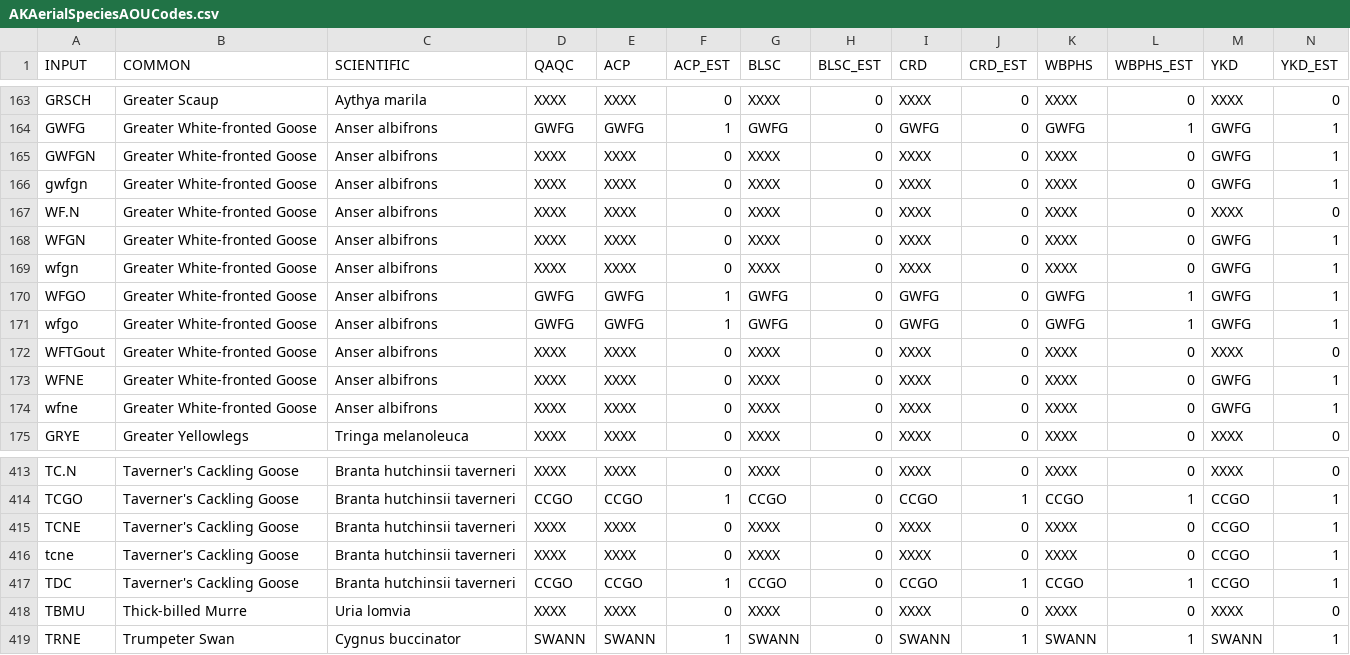
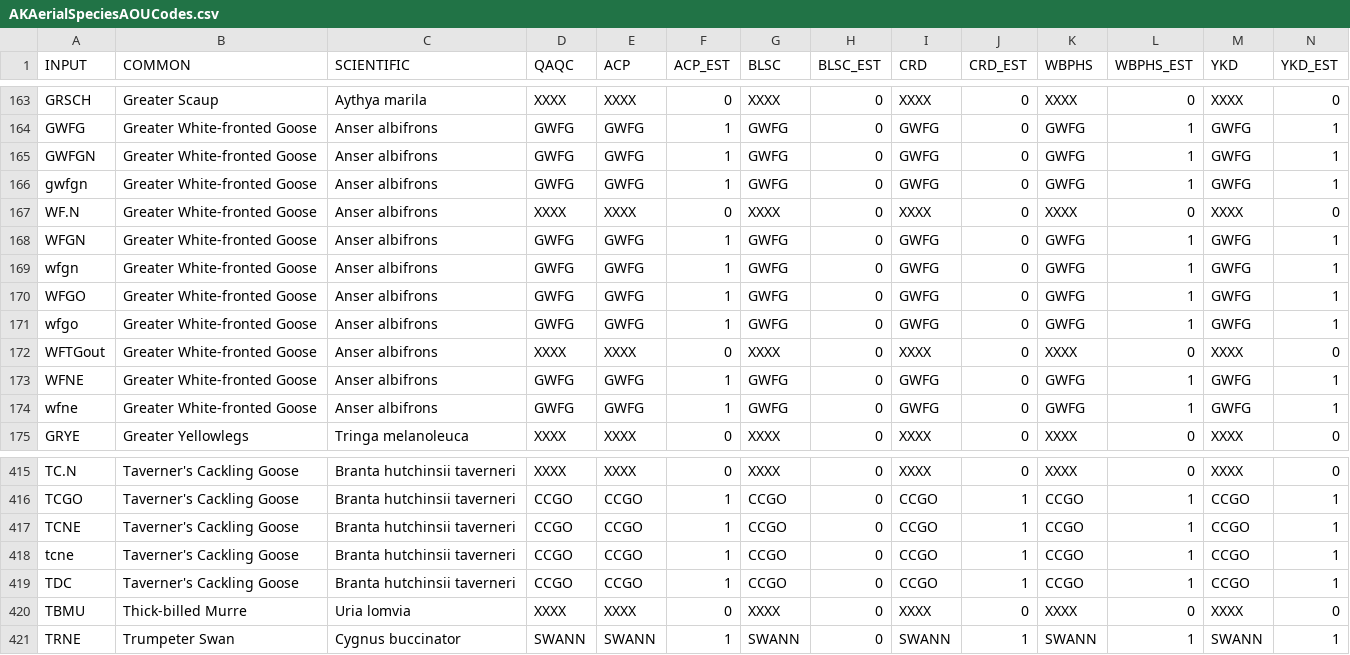
Before and after one commit to USFWS/AKaerial, a CSV file: data/AKAerialSpeciesAOUCodes.csv, drawn as a sheet; only a part is shown, gaps mark what is left out; the diff covers the shown part only.

```diff
--- a/data/AKAerialSpeciesAOUCodes.csv
+++ b/data/AKAerialSpeciesAOUCodes.csv
@@ -164,7 +164,7 @@ GRSCH,Greater Scaup,Aythya marila,XXXX,XXXX,0,XXXX,0,XXXX,0,XXXX,0,XXXX,0
 GWFG,Greater White-fronted Goose,Anser albifrons,GWFG,GWFG,1,GWFG,0,GWFG,0,GWFG,1,GWFG,1
-GWFGN,Greater White-fronted Goose,Anser albifrons,XXXX,XXXX,0,XXXX,0,XXXX,0,XXXX,0,GWFG,1
-gwfgn,Greater White-fronted Goose,Anser albifrons,XXXX,XXXX,0,XXXX,0,XXXX,0,XXXX,0,GWFG,1
+GWFGN,Greater White-fronted Goose,Anser albifrons,GWFG,GWFG,1,GWFG,0,GWFG,0,GWFG,1,GWFG,1
+gwfgn,Greater White-fronted Goose,Anser albifrons,GWFG,GWFG,1,GWFG,0,GWFG,0,GWFG,1,GWFG,1
 WF.N,Greater White-fronted Goose,Anser albifrons,XXXX,XXXX,0,XXXX,0,XXXX,0,XXXX,0,XXXX,0
-WFGN,Greater White-fronted Goose,Anser albifrons,XXXX,XXXX,0,XXXX,0,XXXX,0,XXXX,0,GWFG,1
-wfgn,Greater White-fronted Goose,Anser albifrons,XXXX,XXXX,0,XXXX,0,XXXX,0,XXXX,0,GWFG,1
+WFGN,Greater White-fronted Goose,Anser albifrons,GWFG,GWFG,1,GWFG,0,GWFG,0,GWFG,1,GWFG,1
+wfgn,Greater White-fronted Goose,Anser albifrons,GWFG,GWFG,1,GWFG,0,GWFG,0,GWFG,1,GWFG,1
 WFGO,Greater White-fronted Goose,Anser albifrons,GWFG,GWFG,1,GWFG,0,GWFG,0,GWFG,1,GWFG,1
@@ -172,4 +172,4 @@ wfgo,Greater White-fronted Goose,Anser albifrons,GWFG,GWFG,1,GWFG,0,GWFG,0,GWFG,
 WFTGout,Greater White-fronted Goose,Anser albifrons,XXXX,XXXX,0,XXXX,0,XXXX,0,XXXX,0,XXXX,0
-WFNE,Greater White-fronted Goose,Anser albifrons,XXXX,XXXX,0,XXXX,0,XXXX,0,XXXX,0,GWFG,1
-wfne,Greater White-fronted Goose,Anser albifrons,XXXX,XXXX,0,XXXX,0,XXXX,0,XXXX,0,GWFG,1
+WFNE,Greater White-fronted Goose,Anser albifrons,GWFG,GWFG,1,GWFG,0,GWFG,0,GWFG,1,GWFG,1
+wfne,Greater White-fronted Goose,Anser albifrons,GWFG,GWFG,1,GWFG,0,GWFG,0,GWFG,1,GWFG,1
 GRYE,Greater Yellowlegs,Tringa melanoleuca,XXXX,XXXX,0,XXXX,0,XXXX,0,XXXX,0,XXXX,0
@@ -414,4 +416,4 @@ TC.N,Taverner's Cackling Goose,Branta hutchinsii taverneri,XXXX,XXXX,0,XXXX,0,XX
 TCGO,Taverner's Cackling Goose,Branta hutchinsii taverneri,CCGO,CCGO,1,CCGO,0,CCGO,1,CCGO,1,CCGO,1
-TCNE,Taverner's Cackling Goose,Branta hutchinsii taverneri,XXXX,XXXX,0,XXXX,0,XXXX,0,XXXX,0,CCGO,1
-tcne,Taverner's Cackling Goose,Branta hutchinsii taverneri,XXXX,XXXX,0,XXXX,0,XXXX,0,XXXX,0,CCGO,1
+TCNE,Taverner's Cackling Goose,Branta hutchinsii taverneri,CCGO,CCGO,1,CCGO,0,CCGO,1,CCGO,1,CCGO,1
+tcne,Taverner's Cackling Goose,Branta hutchinsii taverneri,CCGO,CCGO,1,CCGO,0,CCGO,1,CCGO,1,CCGO,1
 TDC,Taverner's Cackling Goose,Branta hutchinsii taverneri,CCGO,CCGO,1,CCGO,0,CCGO,1,CCGO,1,CCGO,1
```
Also changed, not shown: 2 added rows and 89 edited cells elsewhere in this file, data/AerialSurveyFileMatrix.csv, 8 other files.
